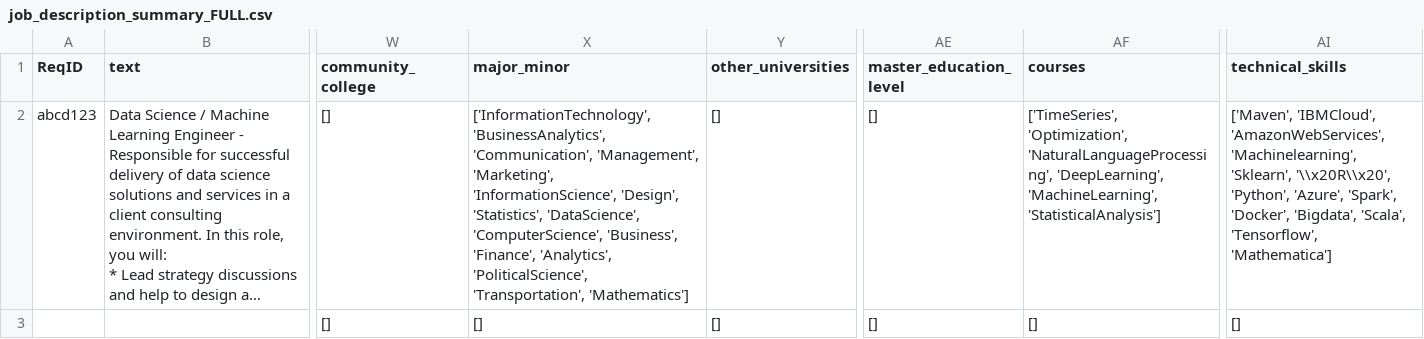
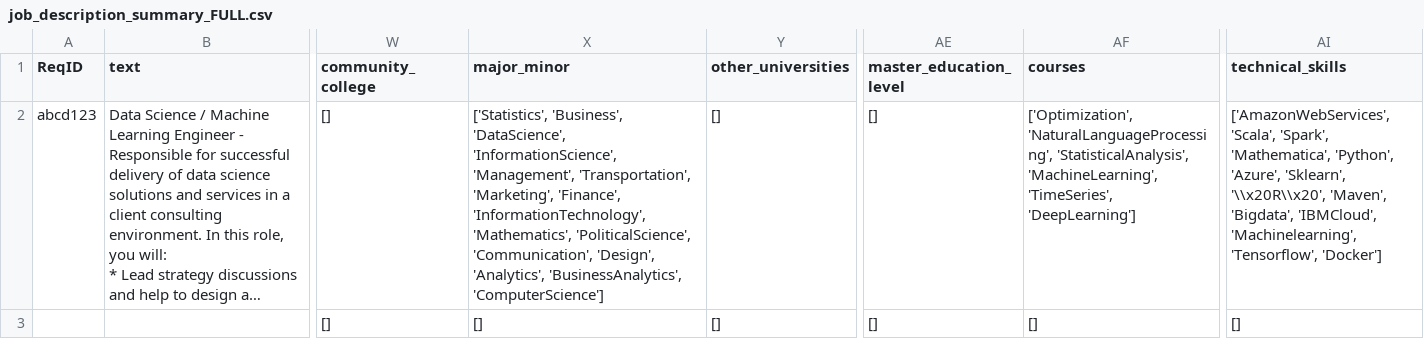
Before and after one commit to eitrheim/Resume-Screening-and-Selection, a CSV file: Resume-Parser-JOBS/data/output/job_description_summary_FULL.csv, drawn as a sheet; only a part is shown, gaps mark what is left out; long unchanged cells end in …; the diff names each change by its address in the sheet, - before the commit and + after, or states it on an @@ line.

```diff
--- a/Resume-Parser-JOBS/data/output/job_description_summary_FULL.csv
+++ b/Resume-Parser-JOBS/data/output/job_description_summary_FULL.csv
-X2 (major_minor): ['InformationTechnology', 'BusinessAnalytics', 'Communication', 'Management', 'Marketing', 'InformationScience', 'Design', 'Statistics', 'DataScience', 'ComputerScience', 'Business', 'Finance', 'Analytics', 'PoliticalScience', 'Transportation', 'Mathematics']
+X2 (major_minor): ['Statistics', 'Business', 'DataScience', 'InformationScience', 'Management', 'Transportation', 'Marketing', 'Finance', 'InformationTechnology', 'Mathematics', 'PoliticalScience', 'Communication', 'Design', 'Analytics', 'BusinessAnalytics', 'ComputerScience']
-AF2 (courses): ['TimeSeries', 'Optimization', 'NaturalLanguageProcessing', 'DeepLearning', 'MachineLearning', 'StatisticalAnalysis']
+AF2 (courses): ['Optimization', 'NaturalLanguageProcessing', 'StatisticalAnalysis', 'MachineLearning', 'TimeSeries', 'DeepLearning']
-AI2 (technical_skills): ['Maven', 'IBMCloud', 'AmazonWebServices', 'Machinelearning', 'Sklearn', '\\x20R\\x20', 'Python', 'Azure', 'Spark', 'Docker', 'Bigdata', 'Scala', 'Tensorflow', 'Mathematica']
+AI2 (technical_skills): ['AmazonWebServices', 'Scala', 'Spark', 'Mathematica', 'Python', 'Azure', 'Sklearn', '\\x20R\\x20', 'Maven', 'Bigdata', 'IBMCloud', 'Machinelearning', 'Tensorflow', 'Docker']
```
Also changed, not shown: Resume-Parser-JOBS/data/job_description_one_hot_ideal_FULL.csv, Resume-Parser-JOBS/data/job_descriptions.csv, 15 other files.
